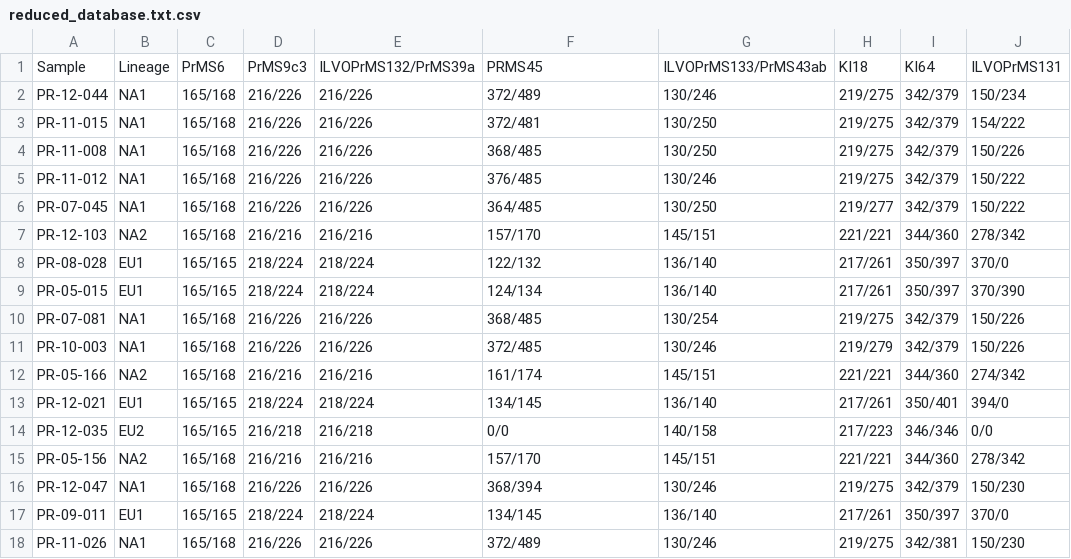
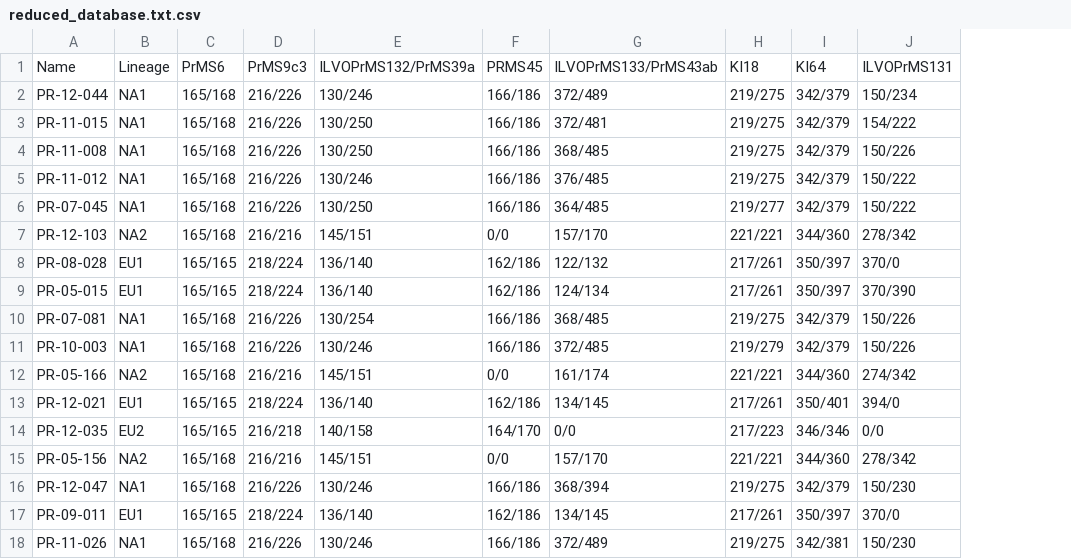
Before and after one commit to grunwaldlab/phytophthora_id, a CSV file: shiny-server/www/Genotype-ID/reduced_database.txt.csv, drawn as a sheet; removed rows and columns are numbered as before the commit, all else as after; the diff names each change by its address in the sheet, - before the commit and + after, or states it on an @@ line.

```diff
--- a/shiny-server/www/Genotype-ID/reduced_database.txt.csv
+++ b/shiny-server/www/Genotype-ID/reduced_database.txt.csv
+column F, rows 1-18: PRMS45 | 166/186 | 166/186 | 166/186 | 166/186 | 166/186 | 0/0 | 162/186 | 162/186 | 166/186 | 166/186 | 0/0 | 162/186 | 164/170 | 0/0 | 166/186 | 162/186 | 166/186
-column G, rows 1-18: ILVOPrMS133/PrMS43ab | 130/246 | 130/250 | 130/250 | 130/246 | 130/250 | 145/151 | 136/140 | 136/140 | 130/254 | 130/246 | 145/151 | 136/140 | 140/158 | 145/151 | 130/246 | 136/140 | 130/246
-A1: Sample
+A1: Name
-G1: PRMS45
+G1: ILVOPrMS133/PrMS43ab
-E2: 216/226
+E2: 130/246
-E3:E4: 216/226
+E3:E4: 130/250
-E5: 216/226
+E5: 130/246
-E6: 216/226
+E6: 130/250
-E7: 216/216
+E7: 145/151
-E8:E9: 218/224
+E8:E9: 136/140
-E10: 216/226
+E10: 130/254
-E11: 216/226
+E11: 130/246
-E12: 216/216
+E12: 145/151
-E13: 218/224
+E13: 136/140
-E14: 216/218
+E14: 140/158
-E15: 216/216
+E15: 145/151
-E16: 216/226
+E16: 130/246
-E17: 218/224
+E17: 136/140
-E18: 216/226
+E18: 130/246
```
Also changed, not shown: 1 other file.
